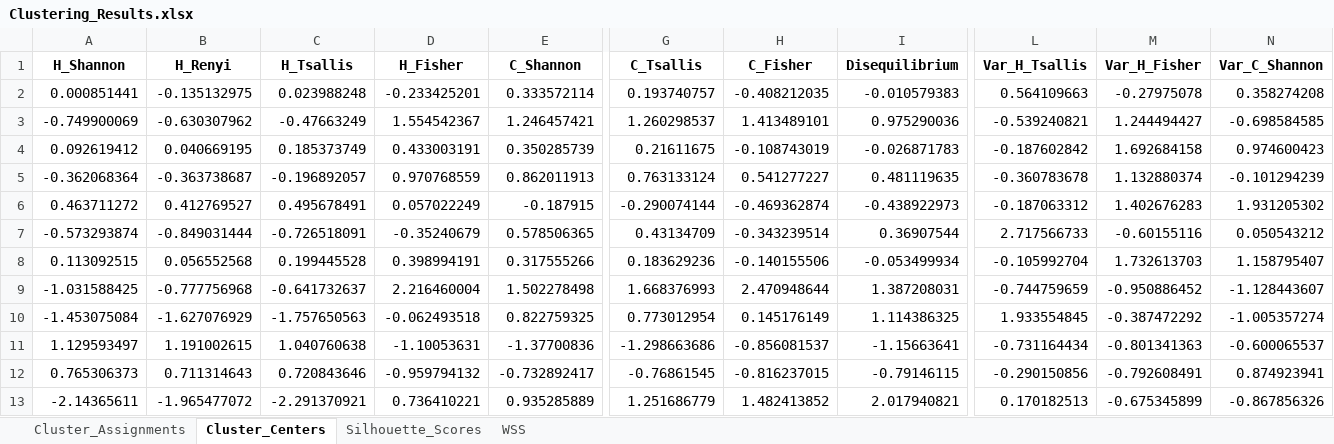
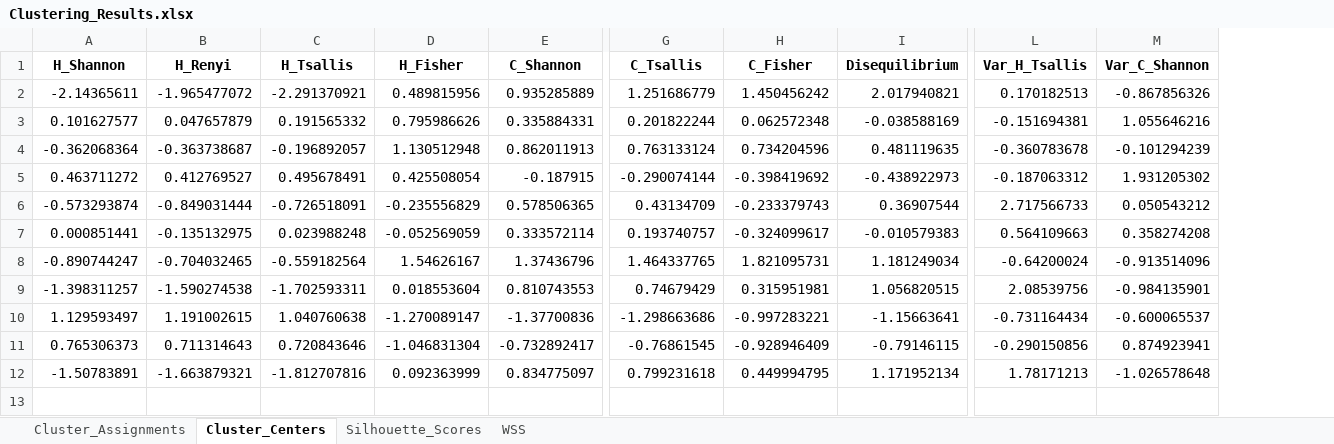
Before and after one commit to rasidilhani/Ordinal_Patterns_R, an Excel workbook: Results/Convex_combination/Clustering/n10000/Clustering_Results.xlsx, sheet Cluster_Centers, drawn as a sheet; only a part is shown, gaps mark what is left out; values as stored, in another font and other column widths than the file's, no borders; removed rows and columns are numbered as before the commit, all else as after; rows hold the shown columns only; the diff names each change by its address in the sheet, - before the commit and + after, or states it on an @@ line.

```diff
--- a/Results/Convex_combination/Clustering/n10000/Clustering_Results.xlsx (sheet Cluster_Centers)
+++ b/Results/Convex_combination/Clustering/n10000/Clustering_Results.xlsx (sheet Cluster_Centers)
-column M (Var_H_Fisher), rows 5-7: 1.132880374 | 1.402676283 | -0.60155116; rows 11-12: -0.801341363 | -0.792608491
-row 2: 0.000851441 | -0.135132975 | 0.023988248 | -0.233425201 | 0.333572114 | 0.193740757 | -0.408212035 | -0.010579383 | 0.564109663 | -0.27975078 | 0.358274208
-row 3: -0.749900069 | -0.630307962 | -0.47663249 | 1.554542367 | 1.246457421 | 1.260298537 | 1.413489101 | 0.975290036 | -0.539240821 | 1.244494427 | -0.698584585
-row 4: 0.092619412 | 0.040669195 | 0.185373749 | 0.433003191 | 0.350285739 | 0.21611675 | -0.108743019 | -0.026871783 | -0.187602842 | 1.692684158 | 0.974600423
+row 2: -2.14365611 | -1.965477072 | -2.291370921 | 0.489815956 | 0.935285889 | 1.251686779 | 1.450456242 | 2.017940821 | 0.170182513 | -0.867856326
+row 3: 0.101627577 | 0.047657879 | 0.191565332 | 0.795986626 | 0.335884331 | 0.201822244 | 0.062572348 | -0.038588169 | -0.151694381 | 1.055646216
-D4 (H_Fisher): 0.970768559
+D4 (H_Fisher): 1.130512948
-H4 (C_Fisher): 0.541277227
+H4 (C_Fisher): 0.734204596
-D5 (H_Fisher): 0.057022249
+D5 (H_Fisher): 0.425508054
-H5 (C_Fisher): -0.469362874
+H5 (C_Fisher): -0.398419692
-D6 (H_Fisher): -0.35240679
+D6 (H_Fisher): -0.235556829
-H6 (C_Fisher): -0.343239514
+H6 (C_Fisher): -0.233379743
-row 8: 0.113092515 | 0.056552568 | 0.199445528 | 0.398994191 | 0.317555266 | 0.183629236 | -0.140155506 | -0.053499934 | -0.105992704 | 1.732613703 | 1.158795407
-row 9: -1.031588425 | -0.777756968 | -0.641732637 | 2.216460004 | 1.502278498 | 1.668376993 | 2.470948644 | 1.387208031 | -0.744759659 | -0.950886452 | -1.128443607
-row 10: -1.453075084 | -1.627076929 | -1.757650563 | -0.062493518 | 0.822759325 | 0.773012954 | 0.145176149 | 1.114386325 | 1.933554845 | -0.387472292 | -1.005357274
+row 7: 0.000851441 | -0.135132975 | 0.023988248 | -0.052569059 | 0.333572114 | 0.193740757 | -0.324099617 | -0.010579383 | 0.564109663 | 0.358274208
+row 8: -0.890744247 | -0.704032465 | -0.559182564 | 1.54626167 | 1.37436796 | 1.464337765 | 1.821095731 | 1.181249034 | -0.64200024 | -0.913514096
+row 9: -1.398311257 | -1.590274538 | -1.702593311 | 0.018553604 | 0.810743553 | 0.74679429 | 0.315951981 | 1.056820515 | 2.08539756 | -0.984135901
-D10 (H_Fisher): -1.10053631
+D10 (H_Fisher): -1.270089147
-H10 (C_Fisher): -0.856081537
+H10 (C_Fisher): -0.997283221
-D11 (H_Fisher): -0.959794132
+D11 (H_Fisher): -1.046831304
-H11 (C_Fisher): -0.816237015
+H11 (C_Fisher): -0.928946409
-row 13: -2.14365611 | -1.965477072 | -2.291370921 | 0.736410221 | 0.935285889 | 1.251686779 | 1.482413852 | 2.017940821 | 0.170182513 | -0.675345899 | -0.867856326
+row 12: -1.50783891 | -1.663879321 | -1.812707816 | 0.092363999 | 0.834775097 | 0.799231618 | 0.449994795 | 1.171952134 | 1.78171213 | -1.026578648
```
Also changed, not shown: sheet Cluster_Assignments, sheet WSS, sheet Silhouette_Scores, Data/Convex_combination/D4_Data/HC_Results_D4.xlsx, Results/Convex_combination/Clustering/n10000/Correlation.xlsx, 50 other files.
